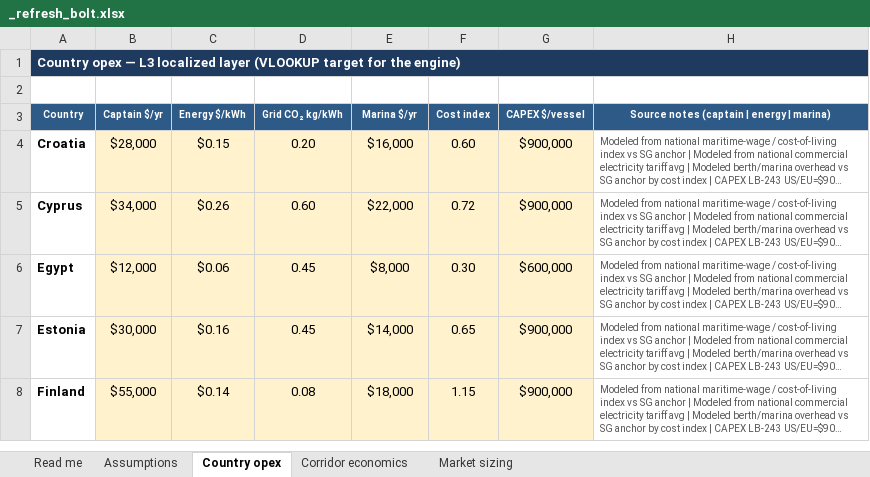
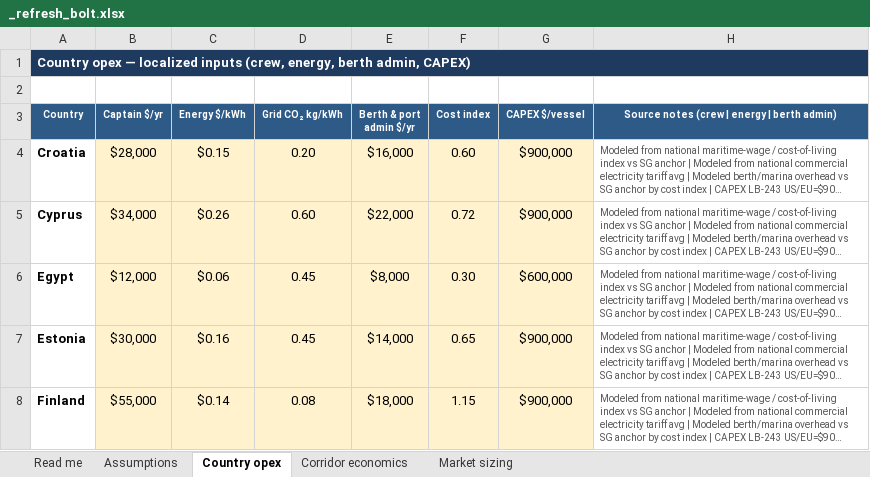
Before and after one commit to jaideepdhanoa/navier-atlas, an Excel workbook: finance/_refresh_bolt.xlsx, sheet Country opex, drawn as a sheet; only a part is shown; long unchanged cells end in …; values as stored, in another font and other column widths than the file's, no borders; the diff names each change by its address in the sheet, - before the commit and + after, or states it on an @@ line.

```diff
--- a/finance/_refresh_bolt.xlsx (sheet Country opex)
+++ b/finance/_refresh_bolt.xlsx (sheet Country opex)
-A1 (Country): …opex — L3 localized layer (VLOOKUP target for the engine)
+A1 (Country): …opex — localized inputs (crew, energy, berth admin, CAPEX)
-E3: Marina $/yr
+E3: Berth & port admin $/yr
-H3: Source notes (captain | energy | marina)
+H3: Source notes (crew | energy | berth admin)
```
Also changed, not shown: sheet Assumptions, sheet Read me, sheet Corridor economics, finance/_refresh_adani-ports.xlsx, finance/_refresh_ola.xlsx, 23 other files.
